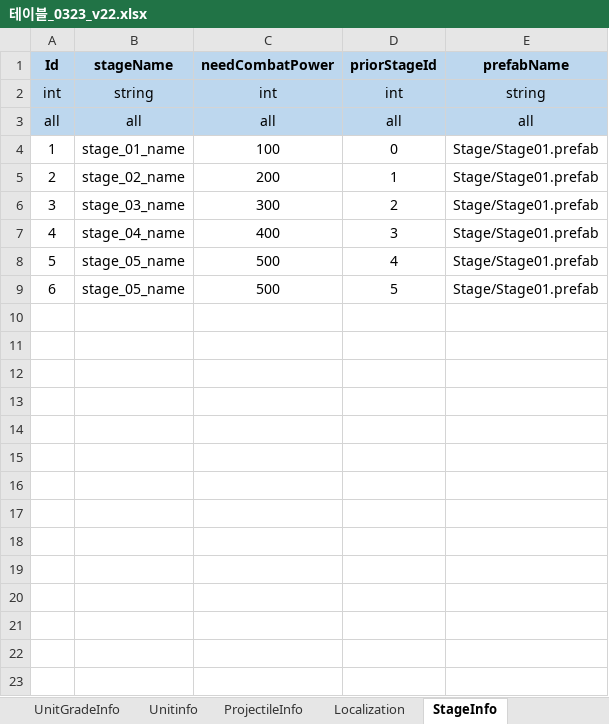
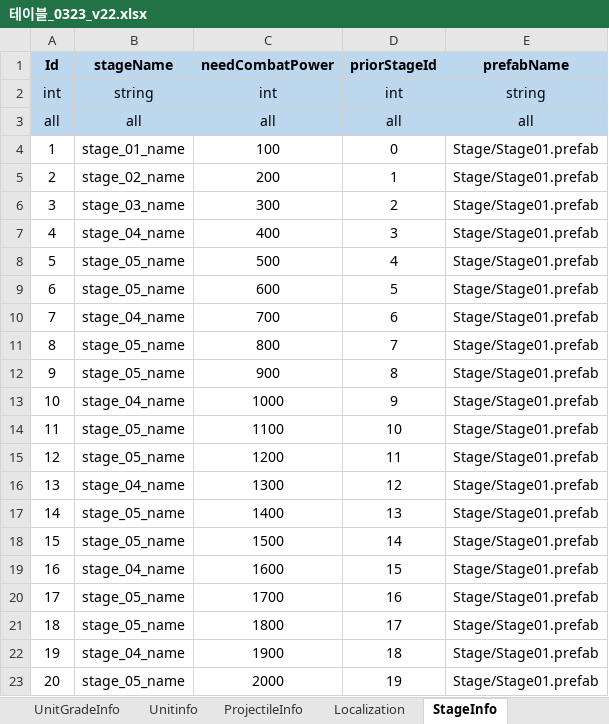
Before and after one commit to david0305mc/TowerDefense, an Excel workbook: ExcelToCSV/SrcFolder/테이블_0323_v22.xlsx, sheet StageInfo, drawn as a sheet; values as stored, in another font and other column widths than the file's, no borders; the diff names each change by its address in the sheet, - before the commit and + after, or states it on an @@ line.

```diff
--- a/ExcelToCSV/SrcFolder/테이블_0323_v22.xlsx (sheet StageInfo)
+++ b/ExcelToCSV/SrcFolder/테이블_0323_v22.xlsx (sheet StageInfo)
-C9 (needCombatPower): 500
+C9 (needCombatPower): 600
+row 10: 7 | stage_04_name | 700 | 6 | Stage/Stage01.prefab
+row 11: 8 | stage_05_name | 800 | 7 | Stage/Stage01.prefab
+row 12: 9 | stage_05_name | 900 | 8 | Stage/Stage01.prefab
+row 13: 10 | stage_04_name | 1000 | 9 | Stage/Stage01.prefab
+row 14: 11 | stage_05_name | 1100 | 10 | Stage/Stage01.prefab
+row 15: 12 | stage_05_name | 1200 | 11 | Stage/Stage01.prefab
+row 16: 13 | stage_04_name | 1300 | 12 | Stage/Stage01.prefab
+row 17: 14 | stage_05_name | 1400 | 13 | Stage/Stage01.prefab
+row 18: 15 | stage_05_name | 1500 | 14 | Stage/Stage01.prefab
+row 19: 16 | stage_04_name | 1600 | 15 | Stage/Stage01.prefab
+row 20: 17 | stage_05_name | 1700 | 16 | Stage/Stage01.prefab
+row 21: 18 | stage_05_name | 1800 | 17 | Stage/Stage01.prefab
+row 22: 19 | stage_04_name | 1900 | 18 | Stage/Stage01.prefab
+row 23: 20 | stage_05_name | 2000 | 19 | Stage/Stage01.prefab
```
Also changed, not shown: 5 other files.
